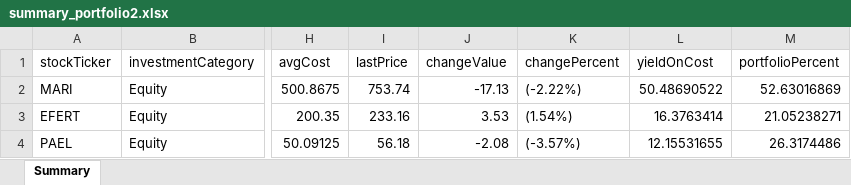
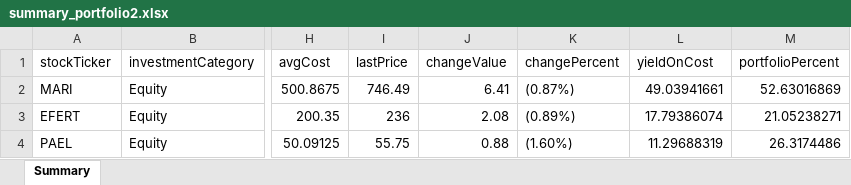
Before and after one commit to inam1611/vite-electron-react, an Excel workbook: electron/data/summary_portfolio2.xlsx, sheet Summary, drawn as a sheet; only a part is shown, gaps mark what is left out; values as stored, in another font and other column widths than the file's, no borders; the diff names each change by its address in the sheet, - before the commit and + after, or states it on an @@ line.

```diff
--- a/electron/data/summary_portfolio2.xlsx (sheet Summary)
+++ b/electron/data/summary_portfolio2.xlsx (sheet Summary)
-I2 (lastPrice): 753.74
+I2 (lastPrice): 746.49
-J2 (changeValue): -17.13
+J2 (changeValue): 6.41
-K2 (changePercent): (-2.22%)
+K2 (changePercent): (0.87%)
-L2 (yieldOnCost): 50.48690522
+L2 (yieldOnCost): 49.03941661
-I3 (lastPrice): 233.16
+I3 (lastPrice): 236
-J3 (changeValue): 3.53
+J3 (changeValue): 2.08
-K3 (changePercent): (1.54%)
+K3 (changePercent): (0.89%)
-L3 (yieldOnCost): 16.3763414
+L3 (yieldOnCost): 17.79386074
-I4 (lastPrice): 56.18
+I4 (lastPrice): 55.75
-J4 (changeValue): -2.08
+J4 (changeValue): 0.88
-K4 (changePercent): (-3.57%)
+K4 (changePercent): (1.60%)
-L4 (yieldOnCost): 12.15531655
+L4 (yieldOnCost): 11.29688319
```
Also changed, not shown: electron/data/summary_portfolio1.xlsx, 4 other files.
